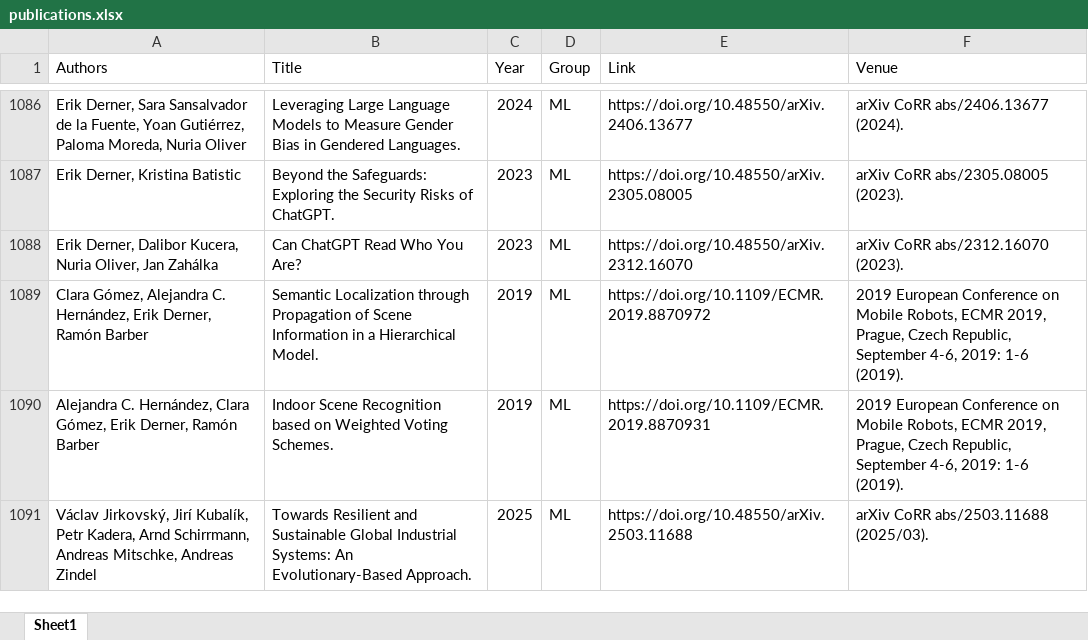
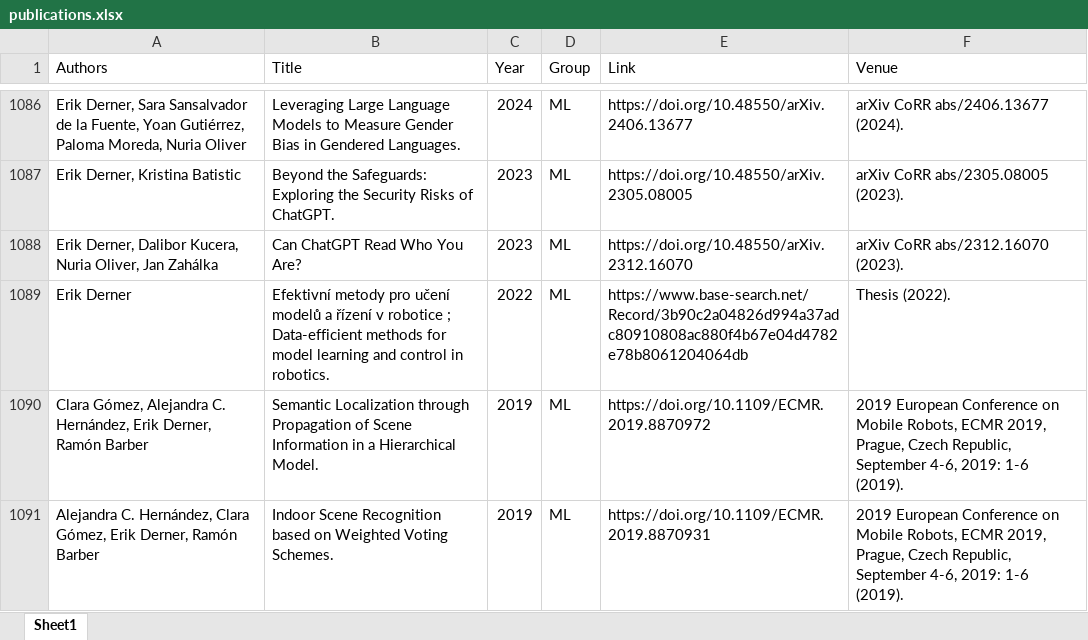
Before and after one commit to ai4reason/ai4reason.github.io, an Excel workbook: docs/download/publications.xlsx, sheet Sheet1, drawn as a sheet; only a part is shown, gaps mark what is left out; the shorter side is filled out with more unchanged rows; values as stored, in another font and other column widths than the file's, no borders; the diff names each change by its address in the sheet, - before the commit and + after, or states it on an @@ line.

```diff
--- a/docs/download/publications.xlsx (sheet Sheet1)
+++ b/docs/download/publications.xlsx (sheet Sheet1)
+row 1089: Erik Derner | Efektivní metody pro učení modelů a řízení v robotice ; Data-efficient methods for model learning and control in robotics. | 2022 | ML | https://www.base-search.net/Record/3b90c2a04826d994a37adc80910808ac880f4b67e04d4782e78b8061204064db | Thesis (2022).
```
Also changed, not shown: 2 other files.
